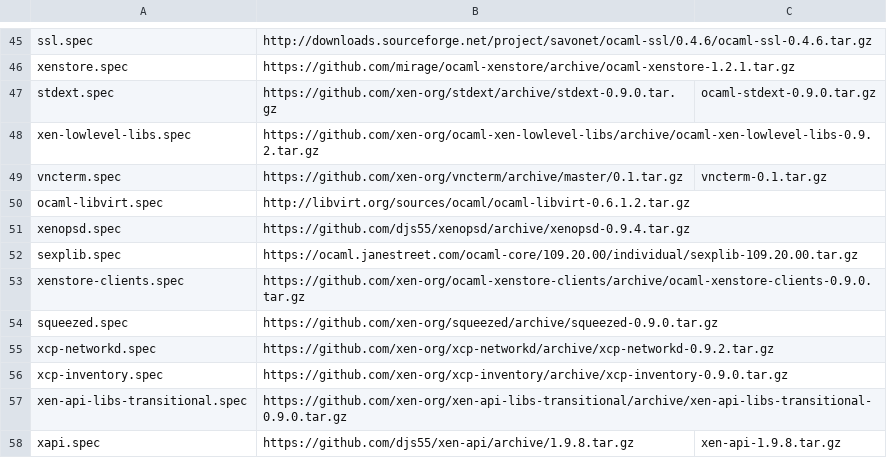
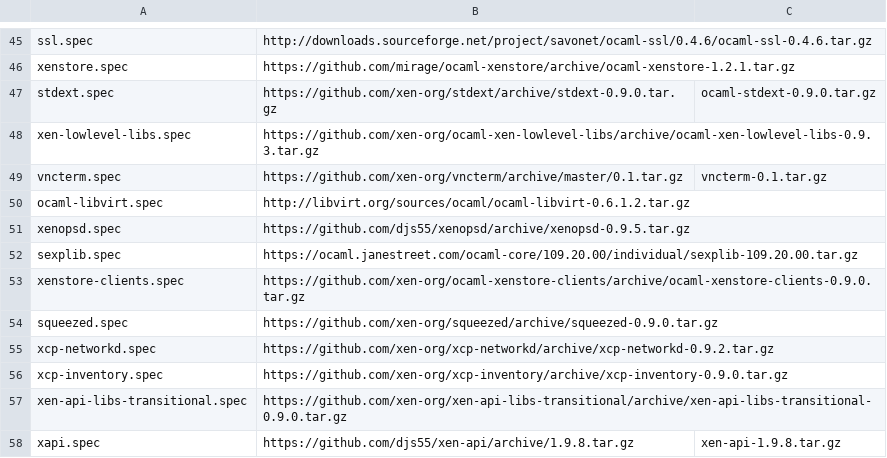
Before and after one commit to xenserver/buildroot, a CSV file: sources.csv, drawn as a sheet; only a part is shown, gaps mark what is left out.

Commit message:
Package up Rob Hoes' experimental xenopsd using libxenlight

```diff
--- a/sources.csv
+++ b/sources.csv
@@ -47,6 +47,6 @@ xenstore.spec,https://github.com/mirage/ocaml-xenstore/archive/ocaml-xenstore-1.
 stdext.spec,https://github.com/xen-org/stdext/archive/stdext-0.9.0.tar.gz,ocaml-stdext-0.9.0.tar.gz
-xen-lowlevel-libs.spec,https://github.com/xen-org/ocaml-xen-lowlevel-libs/archive/ocaml-xen-lowlevel-libs-0.9.2.tar.gz,
+xen-lowlevel-libs.spec,https://github.com/xen-org/ocaml-xen-lowlevel-libs/archive/ocaml-xen-lowlevel-libs-0.9.3.tar.gz,
 vncterm.spec,https://github.com/xen-org/vncterm/archive/master/0.1.tar.gz,vncterm-0.1.tar.gz
 ocaml-libvirt.spec,http://libvirt.org/sources/ocaml/ocaml-libvirt-0.6.1.2.tar.gz,
-xenopsd.spec,https://github.com/djs55/xenopsd/archive/xenopsd-0.9.4.tar.gz,
+xenopsd.spec,https://github.com/djs55/xenopsd/archive/xenopsd-0.9.5.tar.gz,
 sexplib.spec,https://ocaml.janestreet.com/ocaml-core/109.20.00/individual/sexplib-109.20.00.tar.gz,
```
Also changed, not shown: 2 other files.
